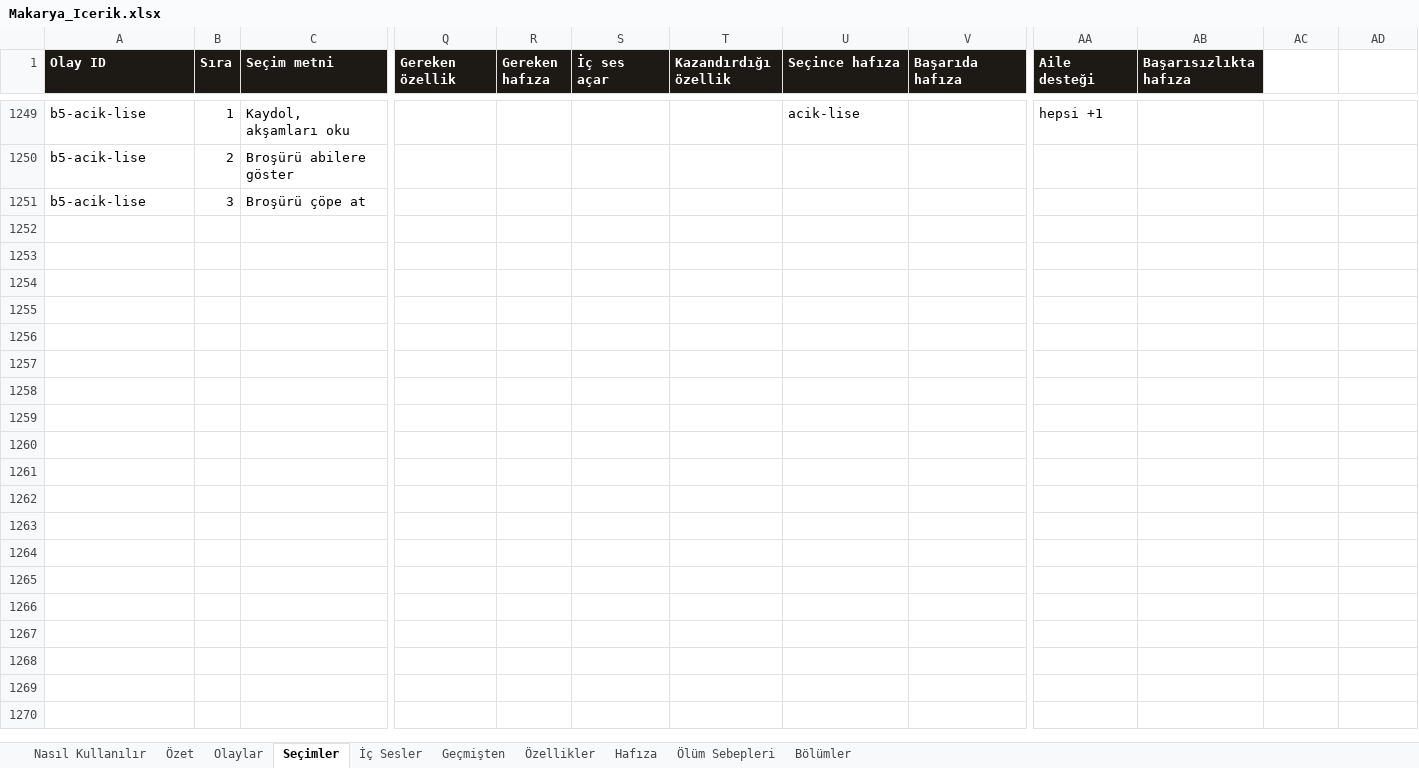
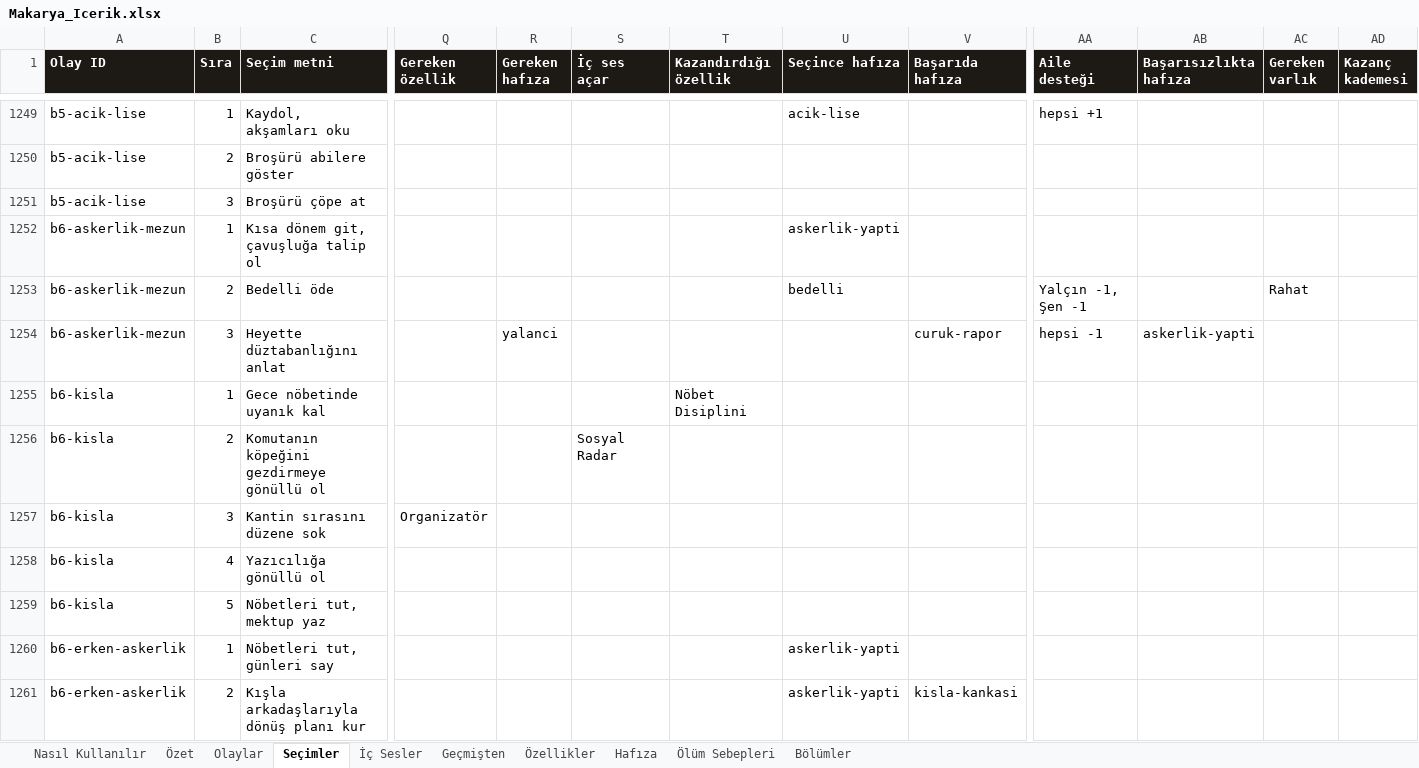
Before and after one commit to Dygrogrand/Makarya, an Excel workbook: Makarya_Icerik.xlsx, sheet Seçimler, drawn as a sheet; only a part is shown, gaps mark what is left out; values as stored, in another font and other column widths than the file's, no borders; rows hold the shown columns only; the diff covers the shown part only; the diff names each change by its address in the sheet, - before the commit and + after, or states it on an @@ line.

```diff
--- a/Makarya_Icerik.xlsx (sheet Seçimler)
+++ b/Makarya_Icerik.xlsx (sheet Seçimler)
-AC1: (empty)
+AC1: Gereken varlık
-AC1:AD1 fill: none
+AC1:AD1 fill: #1D1915
-AD1: (empty)
+AD1: Kazanç kademesi
+row 1252: b6-askerlik-mezun | 1 | Kısa dönem git, çavuşluğa talip ol |  |  |  |  | askerlik-yapti
+row 1253: b6-askerlik-mezun | 2 | Bedelli öde |  |  |  |  | bedelli |  | Yalçın -1, Şen -1 |  | Rahat
+row 1254: b6-askerlik-mezun | 3 | Heyette düztabanlığını anlat |  | yalanci |  |  |  | curuk-rapor | hepsi -1 | askerlik-yapti
+row 1255: b6-kisla | 1 | Gece nöbetinde uyanık kal |  |  |  | Nöbet Disiplini
+row 1256: b6-kisla | 2 | Komutanın köpeğini gezdirmeye gönüllü ol |  |  | Sosyal Radar
+row 1257: b6-kisla | 3 | Kantin sırasını düzene sok | Organizatör
+row 1258: b6-kisla | 4 | Yazıcılığa gönüllü ol
+row 1259: b6-kisla | 5 | Nöbetleri tut, mektup yaz
+row 1260: b6-erken-askerlik | 1 | Nöbetleri tut, günleri say |  |  |  |  | askerlik-yapti
+row 1261: b6-erken-askerlik | 2 | Kışla arkadaşlarıyla dönüş planı kur |  |  |  |  | askerlik-yapti | kisla-kankasi
```
Also changed, not shown: 103 added rows, 9 removed rows and 3 edited cells elsewhere in this sheet, sheet Olaylar, sheet Hafıza, sheet İç Sesler, sheet Geçmişten, sheet Özet, sheet Özellikler, 2 more sheets, 6 other files.
